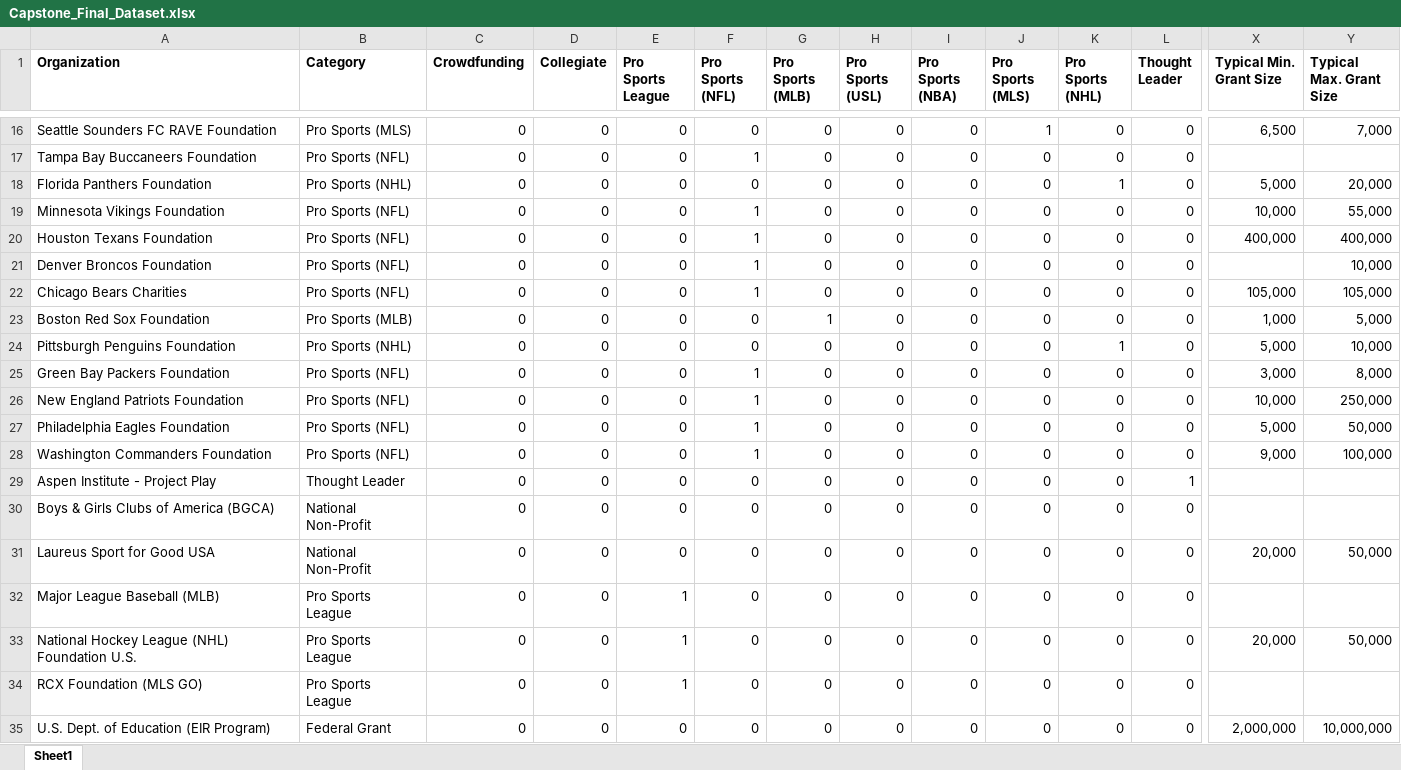
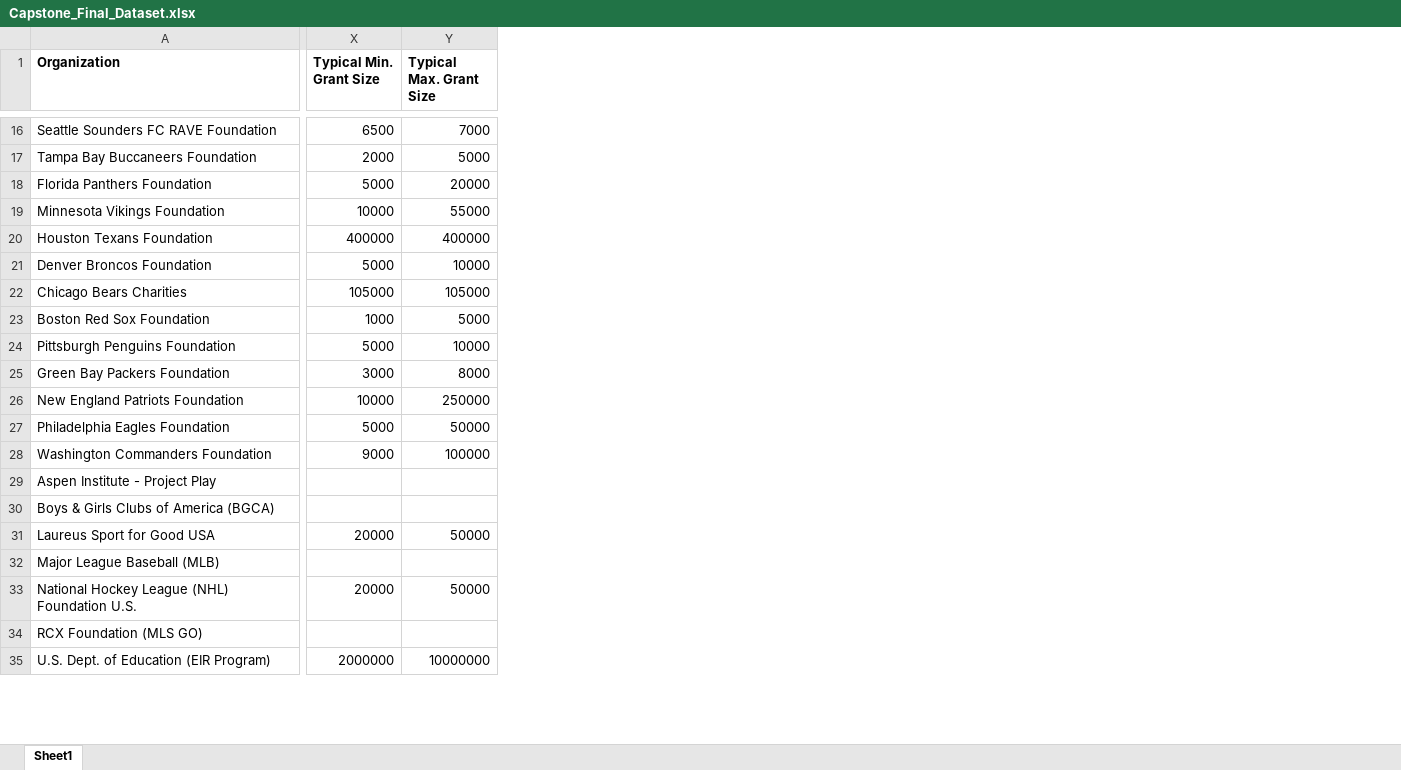
Before and after one commit to BecksterScience/IterLight, an Excel workbook: data/Capstone_Final_Dataset.xlsx, sheet Sheet1, drawn as a sheet; only a part is shown, gaps mark what is left out; values as stored, in another font and other column widths than the file's, no borders; charts and pictures not drawn; removed rows and columns are numbered as before the commit, all else as after; the diff covers the shown part only; the diff names each change by its address in the sheet, - before the commit and + after, or states it on an @@ line.

```diff
--- a/data/Capstone_Final_Dataset.xlsx (sheet Sheet1)
+++ b/data/Capstone_Final_Dataset.xlsx (sheet Sheet1)
@@ column B (Category) hidden, rows 16-35: Pro Sports (MLS) | Pro Sports (NFL) | Pro Sports (NHL) | Pro Sports (NFL) | Pro Sports (NFL) | Pro Sports (NFL) | Pro Sports (NFL) | Pro Sports (MLB) | Pro Sports (NHL) | Pro Sports (NFL) | Pro Sports (NFL) | Pro Sports (NFL) | Pro Sports (NFL) | Thought Leader | National Non-Profit | National Non-Profit | Pro Sports League | Pro Sports League | Pro Sports League | Federal Grant @@
@@ column C (Crowdfunding) hidden, rows 16-35: all 0 @@
@@ column D (Collegiate) hidden, rows 16-35: all 0 @@
@@ column E (Pro Sports League) hidden, rows 16-35: 0 | 0 | 0 | 0 | 0 | 0 | 0 | 0 | 0 | 0 | 0 | 0 | 0 | 0 | 0 | 0 | 1 | 1 | 1 | 0 @@
@@ column F (Pro Sports (NFL)) hidden, rows 16-35: 0 | 1 | 0 | 1 | 1 | 1 | 1 | 0 | 0 | 1 | 1 | 1 | 1 | 0 | 0 | 0 | 0 | 0 | 0 | 0 @@
@@ column G (Pro Sports (MLB)) hidden, rows 16-35: 0 | 0 | 0 | 0 | 0 | 0 | 0 | 1 | 0 | 0 | 0 | 0 | 0 | 0 | 0 | 0 | 0 | 0 | 0 | 0 @@
@@ column H (Pro Sports (USL)) hidden, rows 16-35: all 0 @@
@@ column I (Pro Sports (NBA)) hidden, rows 16-35: all 0 @@
@@ column J (Pro Sports (MLS)) hidden, rows 16-35: 1 | 0 | 0 | 0 | 0 | 0 | 0 | 0 | 0 | 0 | 0 | 0 | 0 | 0 | 0 | 0 | 0 | 0 | 0 | 0 @@
@@ column K (Pro Sports (NHL)) hidden, rows 16-35: 0 | 0 | 1 | 0 | 0 | 0 | 0 | 0 | 1 | 0 | 0 | 0 | 0 | 0 | 0 | 0 | 0 | 0 | 0 | 0 @@
@@ column L (Thought Leader) hidden, rows 16-35: 0 | 0 | 0 | 0 | 0 | 0 | 0 | 0 | 0 | 0 | 0 | 0 | 0 | 1 | 0 | 0 | 0 | 0 | 0 | 0 @@
-X16 (Typical Min. Grant Size): 6,500
+X16 (Typical Min. Grant Size): 6500
-Y16 (Typical Max. Grant Size): 7,000
+Y16 (Typical Max. Grant Size): 7000
-X17 (Typical Min. Grant Size): (empty)
+X17 (Typical Min. Grant Size): 2000
-Y17 (Typical Max. Grant Size): (empty)
+Y17 (Typical Max. Grant Size): 5000
-X18 (Typical Min. Grant Size): 5,000
+X18 (Typical Min. Grant Size): 5000
-Y18 (Typical Max. Grant Size): 20,000
+Y18 (Typical Max. Grant Size): 20000
-X19 (Typical Min. Grant Size): 10,000
+X19 (Typical Min. Grant Size): 10000
-Y19 (Typical Max. Grant Size): 55,000
+Y19 (Typical Max. Grant Size): 55000
-X20 (Typical Min. Grant Size): 400,000
+X20 (Typical Min. Grant Size): 400000
-Y20 (Typical Max. Grant Size): 400,000
+Y20 (Typical Max. Grant Size): 400000
-X21 (Typical Min. Grant Size): (empty)
+X21 (Typical Min. Grant Size): 5000
-Y21 (Typical Max. Grant Size): 10,000
+Y21 (Typical Max. Grant Size): 10000
-X22 (Typical Min. Grant Size): 105,000
+X22 (Typical Min. Grant Size): 105000
-Y22 (Typical Max. Grant Size): 105,000
+Y22 (Typical Max. Grant Size): 105000
-X23 (Typical Min. Grant Size): 1,000
+X23 (Typical Min. Grant Size): 1000
-Y23 (Typical Max. Grant Size): 5,000
+Y23 (Typical Max. Grant Size): 5000
-X24 (Typical Min. Grant Size): 5,000
+X24 (Typical Min. Grant Size): 5000
-Y24 (Typical Max. Grant Size): 10,000
+Y24 (Typical Max. Grant Size): 10000
-X25 (Typical Min. Grant Size): 3,000
+X25 (Typical Min. Grant Size): 3000
-Y25 (Typical Max. Grant Size): 8,000
+Y25 (Typical Max. Grant Size): 8000
-X26 (Typical Min. Grant Size): 10,000
+X26 (Typical Min. Grant Size): 10000
-Y26 (Typical Max. Grant Size): 250,000
+Y26 (Typical Max. Grant Size): 250000
-X27 (Typical Min. Grant Size): 5,000
+X27 (Typical Min. Grant Size): 5000
-Y27 (Typical Max. Grant Size): 50,000
+Y27 (Typical Max. Grant Size): 50000
-X28 (Typical Min. Grant Size): 9,000
+X28 (Typical Min. Grant Size): 9000
-Y28 (Typical Max. Grant Size): 100,000
+Y28 (Typical Max. Grant Size): 100000
-X31 (Typical Min. Grant Size): 20,000
+X31 (Typical Min. Grant Size): 20000
-Y31 (Typical Max. Grant Size): 50,000
+Y31 (Typical Max. Grant Size): 50000
-X33 (Typical Min. Grant Size): 20,000
+X33 (Typical Min. Grant Size): 20000
-Y33 (Typical Max. Grant Size): 50,000
+Y33 (Typical Max. Grant Size): 50000
-X35 (Typical Min. Grant Size): 2,000,000
+X35 (Typical Min. Grant Size): 2000000
-Y35 (Typical Max. Grant Size): 10,000,000
+Y35 (Typical Max. Grant Size): 10000000
```
Also changed, not shown: 6 added rows, 1 removed row, 9 removed columns, 526 edited cells and cell formats elsewhere in this sheet, hidden cells, charts or pictures, final_rank.xlsx, final_rank_30.xlsx, 5 other files.
